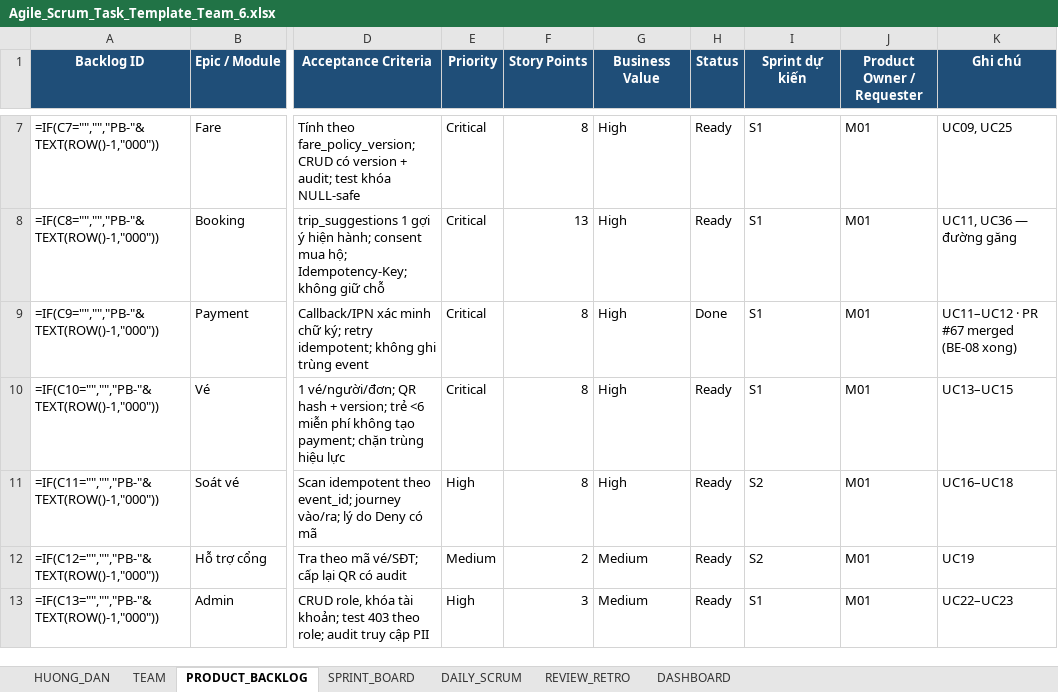
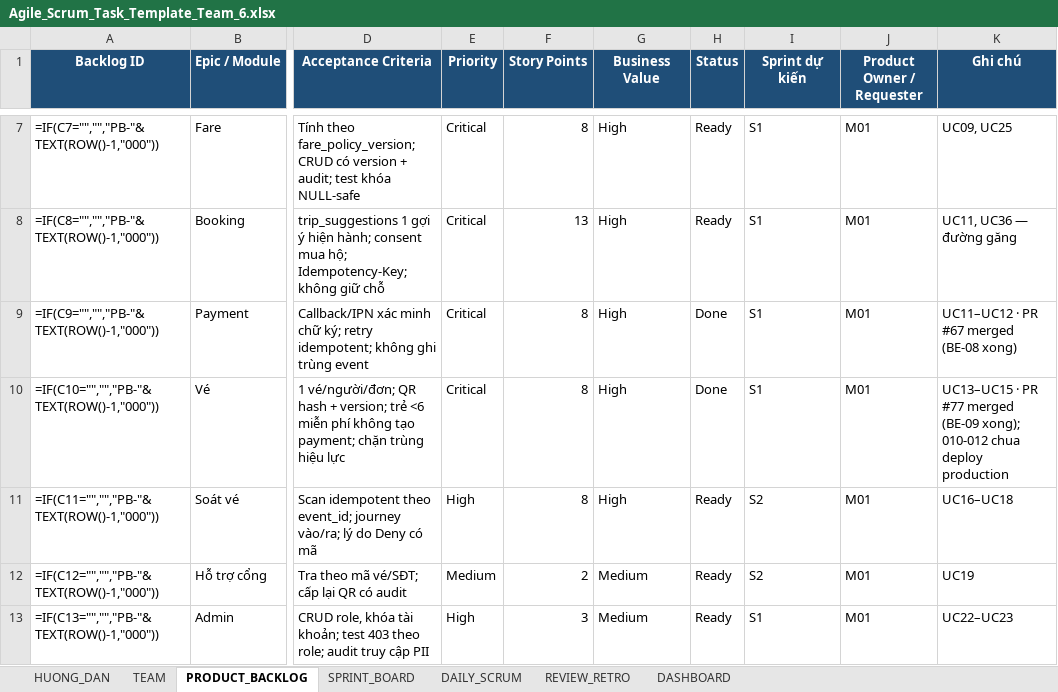
Before and after one commit to macdogiahuy/Metro-ticket-management-system, an Excel workbook: docs/task-management/Agile_Scrum_Task_Template_Team_6.xlsx, sheet PRODUCT_BACKLOG, drawn as a sheet; only a part is shown, gaps mark what is left out; values as stored, in another font and other column widths than the file's, no borders; formulas without a stored value are shown as written; the diff names each change by its address in the sheet, - before the commit and + after, or states it on an @@ line.

Commit message:
chore(board): mark BE-09 done after PR 77

```diff
--- a/docs/task-management/Agile_Scrum_Task_Template_Team_6.xlsx (sheet PRODUCT_BACKLOG)
+++ b/docs/task-management/Agile_Scrum_Task_Template_Team_6.xlsx (sheet PRODUCT_BACKLOG)
-H10 (Status): Ready
+H10 (Status): Done
-K10 (Ghi chú): UC13–UC15
+K10 (Ghi chú): UC13–UC15 · PR #77 merged (BE-09 xong); 010-012 chua deploy production
```
Also changed, not shown: sheet SPRINT_BOARD, 1 other file.
